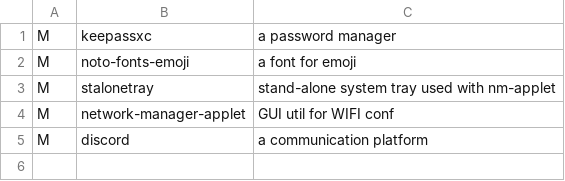
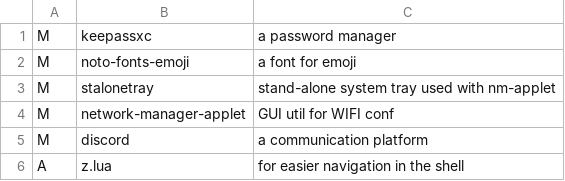
Before and after one commit to bertmad3400/SLAM, a CSV file: CSVFiles/personal.csv, drawn as a sheet; the diff names each change by its address in the sheet, - before the commit and + after, or states it on an @@ line.

```diff
--- a/CSVFiles/personal.csv
+++ b/CSVFiles/personal.csv
+row 6: A | z.lua | for easier navigation in the shell
```
Also changed, not shown: CSVFiles/bling.csv.
